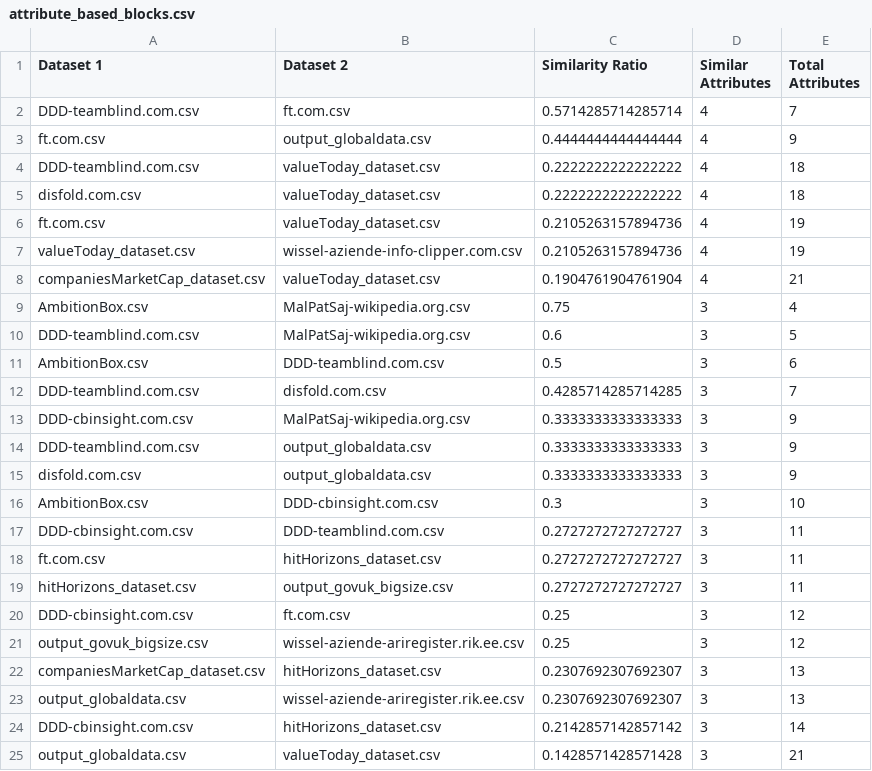
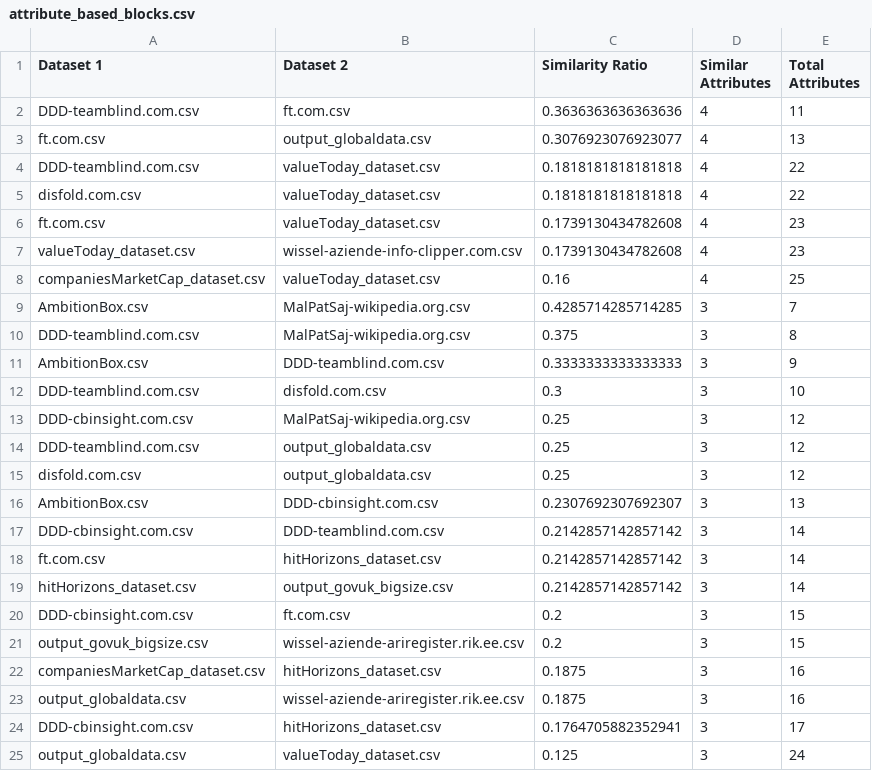
Before and after one commit to DrRicky31/DataIntegration-RecordLinkage, a CSV file: BLOCKING/attribute_based_blocks.csv, drawn as a sheet; only a part is shown; the diff covers the shown part only.

```diff
--- a/BLOCKING/attribute_based_blocks.csv
+++ b/BLOCKING/attribute_based_blocks.csv
@@ -1,25 +1,25 @@
 Dataset 1,Dataset 2,Similarity Ratio,Similar Attributes,Total Attributes
-DDD-teamblind.com.csv,ft.com.csv,0.5714285714285714,4,7
-ft.com.csv,output_globaldata.csv,0.4444444444444444,4,9
-DDD-teamblind.com.csv,valueToday_dataset.csv,0.2222222222222222,4,18
-disfold.com.csv,valueToday_dataset.csv,0.2222222222222222,4,18
-ft.com.csv,valueToday_dataset.csv,0.2105263157894736,4,19
-valueToday_dataset.csv,wissel-aziende-info-clipper.com.csv,0.2105263157894736,4,19
-companiesMarketCap_dataset.csv,valueToday_dataset.csv,0.1904761904761904,4,21
-AmbitionBox.csv,MalPatSaj-wikipedia.org.csv,0.75,3,4
-DDD-teamblind.com.csv,MalPatSaj-wikipedia.org.csv,0.6,3,5
-AmbitionBox.csv,DDD-teamblind.com.csv,0.5,3,6
-DDD-teamblind.com.csv,disfold.com.csv,0.4285714285714285,3,7
-DDD-cbinsight.com.csv,MalPatSaj-wikipedia.org.csv,0.3333333333333333,3,9
-DDD-teamblind.com.csv,output_globaldata.csv,0.3333333333333333,3,9
-disfold.com.csv,output_globaldata.csv,0.3333333333333333,3,9
-AmbitionBox.csv,DDD-cbinsight.com.csv,0.3,3,10
-DDD-cbinsight.com.csv,DDD-teamblind.com.csv,0.2727272727272727,3,11
-ft.com.csv,hitHorizons_dataset.csv,0.2727272727272727,3,11
-hitHorizons_dataset.csv,output_govuk_bigsize.csv,0.2727272727272727,3,11
-DDD-cbinsight.com.csv,ft.com.csv,0.25,3,12
-output_govuk_bigsize.csv,wissel-aziende-ariregister.rik.ee.csv,0.25,3,12
-companiesMarketCap_dataset.csv,hitHorizons_dataset.csv,0.2307692307692307,3,13
-output_globaldata.csv,wissel-aziende-ariregister.rik.ee.csv,0.2307692307692307,3,13
-DDD-cbinsight.com.csv,hitHorizons_dataset.csv,0.2142857142857142,3,14
-output_globaldata.csv,valueToday_dataset.csv,0.1428571428571428,3,21
+DDD-teamblind.com.csv,ft.com.csv,0.3636363636363636,4,11
+ft.com.csv,output_globaldata.csv,0.3076923076923077,4,13
+DDD-teamblind.com.csv,valueToday_dataset.csv,0.1818181818181818,4,22
+disfold.com.csv,valueToday_dataset.csv,0.1818181818181818,4,22
+ft.com.csv,valueToday_dataset.csv,0.1739130434782608,4,23
+valueToday_dataset.csv,wissel-aziende-info-clipper.com.csv,0.1739130434782608,4,23
+companiesMarketCap_dataset.csv,valueToday_dataset.csv,0.16,4,25
+AmbitionBox.csv,MalPatSaj-wikipedia.org.csv,0.4285714285714285,3,7
+DDD-teamblind.com.csv,MalPatSaj-wikipedia.org.csv,0.375,3,8
+AmbitionBox.csv,DDD-teamblind.com.csv,0.3333333333333333,3,9
+DDD-teamblind.com.csv,disfold.com.csv,0.3,3,10
+DDD-cbinsight.com.csv,MalPatSaj-wikipedia.org.csv,0.25,3,12
+DDD-teamblind.com.csv,output_globaldata.csv,0.25,3,12
+disfold.com.csv,output_globaldata.csv,0.25,3,12
+AmbitionBox.csv,DDD-cbinsight.com.csv,0.2307692307692307,3,13
+DDD-cbinsight.com.csv,DDD-teamblind.com.csv,0.2142857142857142,3,14
+ft.com.csv,hitHorizons_dataset.csv,0.2142857142857142,3,14
+hitHorizons_dataset.csv,output_govuk_bigsize.csv,0.2142857142857142,3,14
+DDD-cbinsight.com.csv,ft.com.csv,0.2,3,15
+output_govuk_bigsize.csv,wissel-aziende-ariregister.rik.ee.csv,0.2,3,15
+companiesMarketCap_dataset.csv,hitHorizons_dataset.csv,0.1875,3,16
+output_globaldata.csv,wissel-aziende-ariregister.rik.ee.csv,0.1875,3,16
+DDD-cbinsight.com.csv,hitHorizons_dataset.csv,0.1764705882352941,3,17
+output_globaldata.csv,valueToday_dataset.csv,0.125,3,24
```
Also changed, not shown: 82 edited cells elsewhere in this file, BLOCKING/similarity_based_blocks.csv, GROUNDTRUTH/top_100_similar_datasets_by_attributes.csv, 1 other file.
